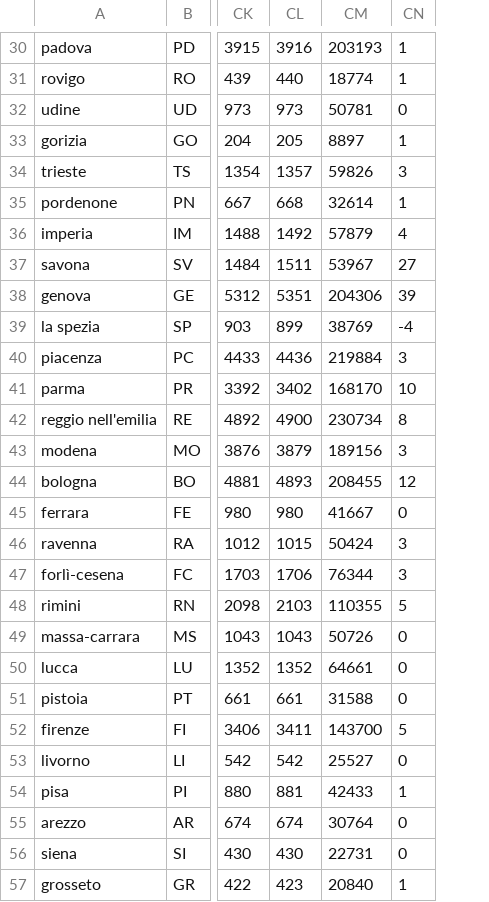
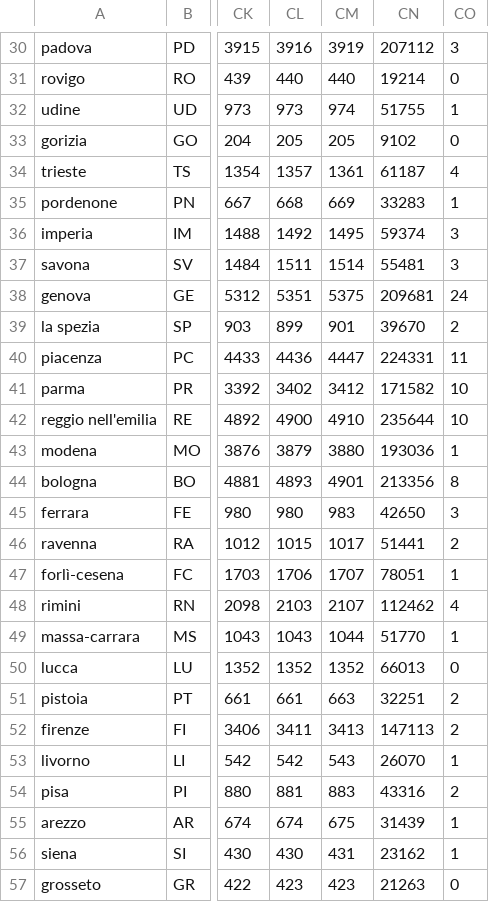
Before and after one commit to ggbioing/covid-19, a CSV file: csv/andamento_province.csv, drawn as a sheet; only a part is shown, gaps mark what is left out; removed rows and columns are numbered as before the commit, all else as after; the diff covers the shown part only; the diff names each change by its address in the sheet, - before the commit and + after, or states it on an @@ line.

```diff
--- a/csv/andamento_province.csv
+++ b/csv/andamento_province.csv
-column CM, rows 30-57: 203193 | 18774 | 50781 | 8897 | 59826 | 32614 | 57879 | 53967 | 204306 | 38769 | 219884 | 168170 | 230734 | 189156 | 208455 | 41667 | 50424 | 76344 | 110355 | 50726 | 64661 | 31588 | 143700 | 25527 | 42433 | 30764 | 22731 | 20840
+column CM, rows 30-57: 3919 | 440 | 974 | 205 | 1361 | 669 | 1495 | 1514 | 5375 | 901 | 4447 | 3412 | 4910 | 3880 | 4901 | 983 | 1017 | 1707 | 2107 | 1044 | 1352 | 663 | 3413 | 543 | 883 | 675 | 431 | 423
+column CN, rows 30-57: 207112 | 19214 | 51755 | 9102 | 61187 | 33283 | 59374 | 55481 | 209681 | 39670 | 224331 | 171582 | 235644 | 193036 | 213356 | 42650 | 51441 | 78051 | 112462 | 51770 | 66013 | 32251 | 147113 | 26070 | 43316 | 31439 | 23162 | 21263
-CO30: 1
+CO30: 3
-CO31: 1
+CO31: 0
-CO32: 0
+CO32: 1
-CO33: 1
+CO33: 0
-CO34: 3
+CO34: 4
-CO36: 4
+CO36: 3
-CO37: 27
+CO37: 3
-CO38: 39
+CO38: 24
-CO39: -4
+CO39: 2
-CO40: 3
+CO40: 11
-CO42: 8
+CO42: 10
-CO43: 3
+CO43: 1
-CO44: 12
+CO44: 8
-CO45: 0
+CO45: 3
-CO46: 3
+CO46: 2
-CO47: 3
+CO47: 1
-CO48: 5
+CO48: 4
-CO49: 0
+CO49: 1
-CO51: 0
+CO51: 2
-CO52: 5
+CO52: 2
-CO53: 0
+CO53: 1
-CO54: 1
+CO54: 2
-CO55:CO56: 0
+CO55:CO56: 1
-CO57: 1
+CO57: 0
```
Also changed, not shown: 54 edited cells elsewhere in this file, 1 other file.
